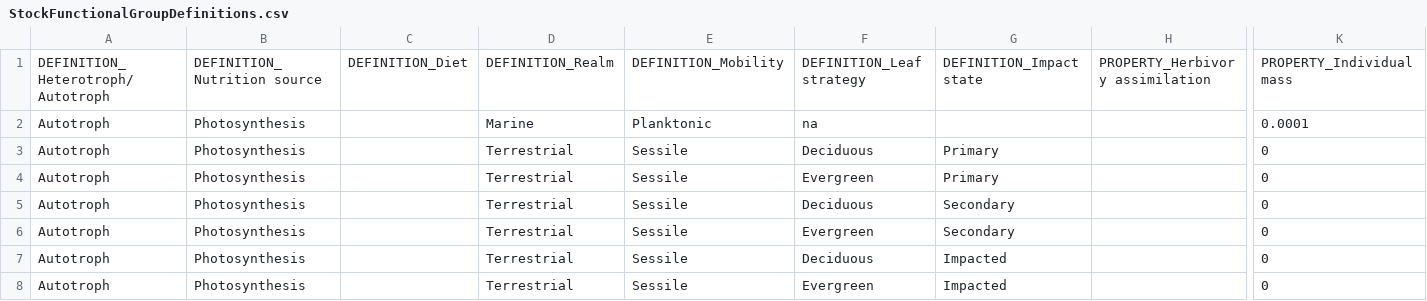
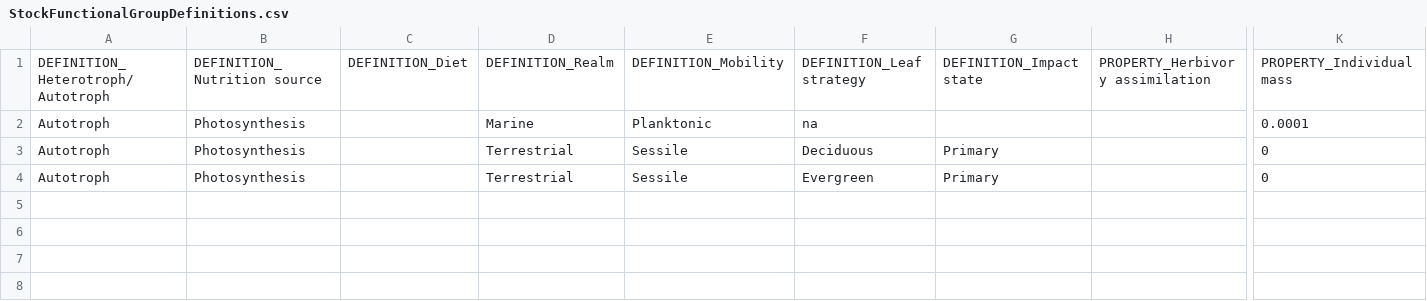
Before and after one commit to mikeharfoot/C-sharp-version-of-Madingley, a CSV file: Madingley/input/Model setup/Ecological Definition Files/StockFunctionalGroupDefinitions.csv, drawn as a sheet; only a part is shown, gaps mark what is left out; rows hold the shown columns only; the diff names each change by its address in the sheet, - before the commit and + after, or states it on an @@ line.

```diff
--- a/Madingley/input/Model setup/Ecological Definition Files/StockFunctionalGroupDefinitions.csv
+++ b/Madingley/input/Model setup/Ecological Definition Files/StockFunctionalGroupDefinitions.csv
-row 5: Autotroph | Photosynthesis |  | Terrestrial | Sessile | Deciduous | Secondary |  | 0
-row 6: Autotroph | Photosynthesis |  | Terrestrial | Sessile | Evergreen | Secondary |  | 0
-row 7: Autotroph | Photosynthesis |  | Terrestrial | Sessile | Deciduous | Impacted |  | 0
-row 8: Autotroph | Photosynthesis |  | Terrestrial | Sessile | Evergreen | Impacted |  | 0
```
Also changed, not shown: Madingley/input/Model setup/Environmental Data Layer List/EnvironmentalDataLayers.csv, 5 other files.
